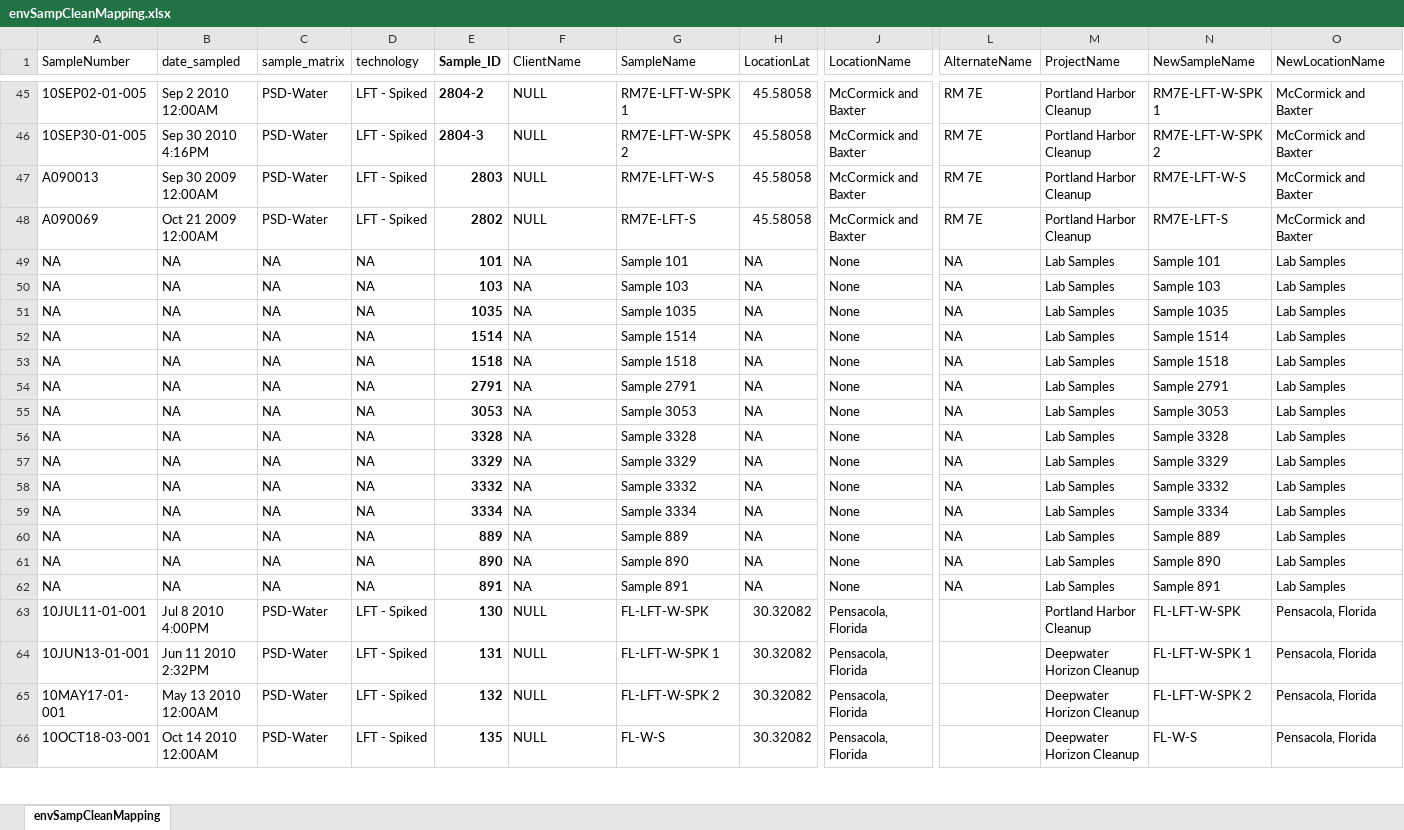
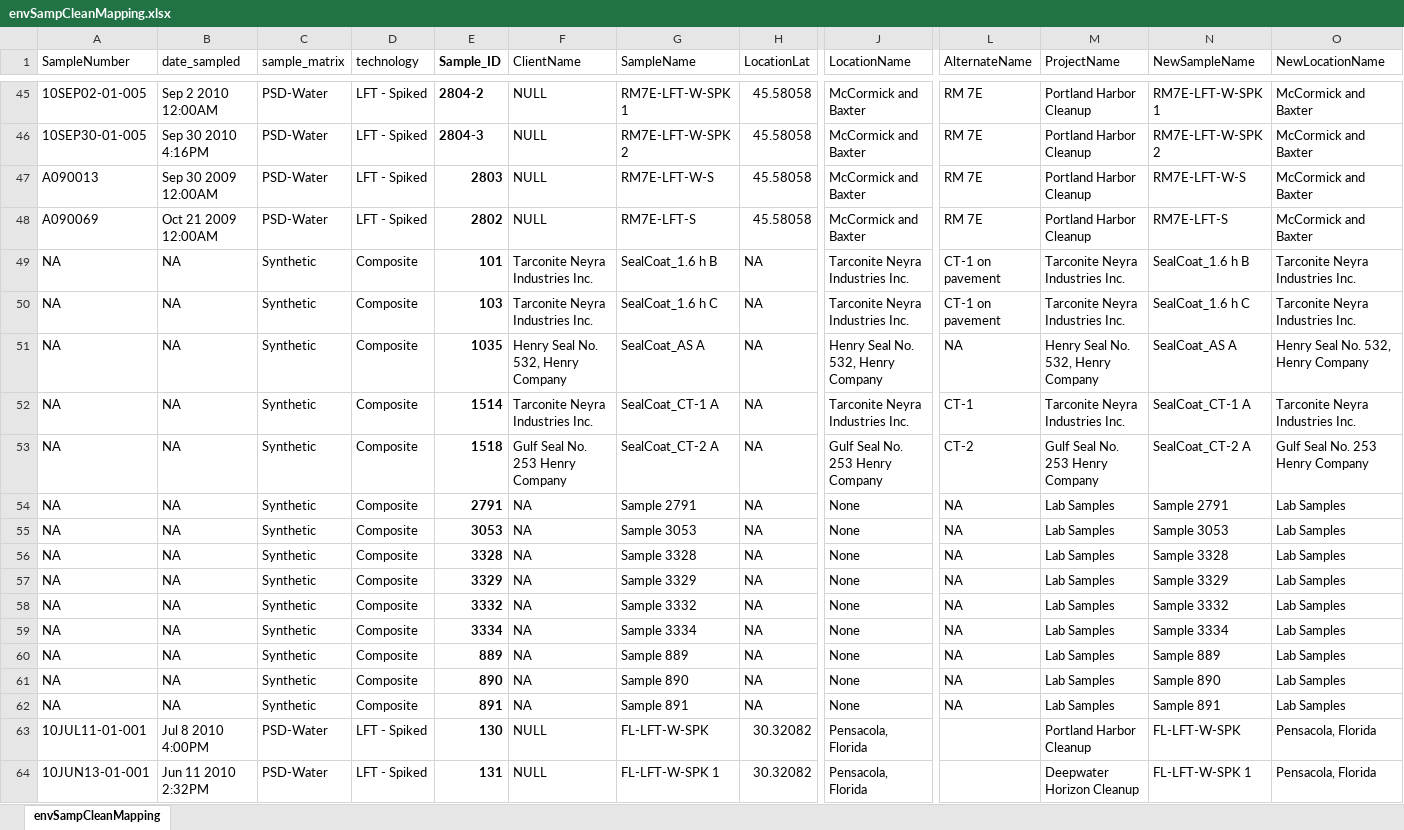
Before and after one commit to PNNL-CompBio/srpAnalytics, an Excel workbook: bmd2Samps/data/envSampCleanMapping.xlsx, sheet envSampCleanMapping, drawn as a sheet; only a part is shown, gaps mark what is left out; the shorter side is filled out with more unchanged rows; values as stored, in another font and other column widths than the file's, no borders; the diff covers the shown part only; the diff names each change by its address in the sheet, - before the commit and + after, or states it on an @@ line.

Commit message:
updated sample mapping and db file

```diff
--- a/bmd2Samps/data/envSampCleanMapping.xlsx (sheet envSampCleanMapping)
+++ b/bmd2Samps/data/envSampCleanMapping.xlsx (sheet envSampCleanMapping)
-C49:C62 (sample_matrix): NA
+C49:C62 (sample_matrix): Synthetic
-D49:D62 (technology): NA
+D49:D62 (technology): Composite
-F49:F50 (ClientName): NA
+F49:F50 (ClientName): Tarconite Neyra Industries Inc.
-G49 (SampleName): Sample 101
+G49 (SampleName): SealCoat_1.6 h B
-J49:J50 (LocationName): None
+J49:J50 (LocationName): Tarconite Neyra Industries Inc.
-L49:L50 (AlternateName): NA
+L49:L50 (AlternateName): CT-1 on pavement
-M49:M50 (ProjectName): Lab Samples
+M49:M50 (ProjectName): Tarconite Neyra Industries Inc.
-N49 (NewSampleName): Sample 101
+N49 (NewSampleName): SealCoat_1.6 h B
-O49:O50 (NewLocationName): Lab Samples
+O49:O50 (NewLocationName): Tarconite Neyra Industries Inc.
-G50 (SampleName): Sample 103
+G50 (SampleName): SealCoat_1.6 h C
-N50 (NewSampleName): Sample 103
+N50 (NewSampleName): SealCoat_1.6 h C
-F51 (ClientName): NA
+F51 (ClientName): Henry Seal No. 532, Henry Company
-G51 (SampleName): Sample 1035
+G51 (SampleName): SealCoat_AS A
-J51 (LocationName): None
+J51 (LocationName): Henry Seal No. 532, Henry Company
-M51 (ProjectName): Lab Samples
+M51 (ProjectName): Henry Seal No. 532, Henry Company
-N51 (NewSampleName): Sample 1035
+N51 (NewSampleName): SealCoat_AS A
-O51 (NewLocationName): Lab Samples
+O51 (NewLocationName): Henry Seal No. 532, Henry Company
-F52 (ClientName): NA
+F52 (ClientName): Tarconite Neyra Industries Inc.
-G52 (SampleName): Sample 1514
+G52 (SampleName): SealCoat_CT-1 A
-J52 (LocationName): None
+J52 (LocationName): Tarconite Neyra Industries Inc.
-L52 (AlternateName): NA
+L52 (AlternateName): CT-1
-M52 (ProjectName): Lab Samples
+M52 (ProjectName): Tarconite Neyra Industries Inc.
-N52 (NewSampleName): Sample 1514
+N52 (NewSampleName): SealCoat_CT-1 A
-O52 (NewLocationName): Lab Samples
+O52 (NewLocationName): Tarconite Neyra Industries Inc.
-F53 (ClientName): NA
+F53 (ClientName): Gulf Seal No. 253 Henry Company
-G53 (SampleName): Sample 1518
+G53 (SampleName): SealCoat_CT-2 A
-J53 (LocationName): None
+J53 (LocationName): Gulf Seal No. 253 Henry Company
-L53 (AlternateName): NA
+L53 (AlternateName): CT-2
-M53 (ProjectName): Lab Samples
+M53 (ProjectName): Gulf Seal No. 253 Henry Company
-N53 (NewSampleName): Sample 1518
+N53 (NewSampleName): SealCoat_CT-2 A
-O53 (NewLocationName): Lab Samples
+O53 (NewLocationName): Gulf Seal No. 253 Henry Company
```
Also changed, not shown: 12 edited cells elsewhere in this sheet, 5 other files.
